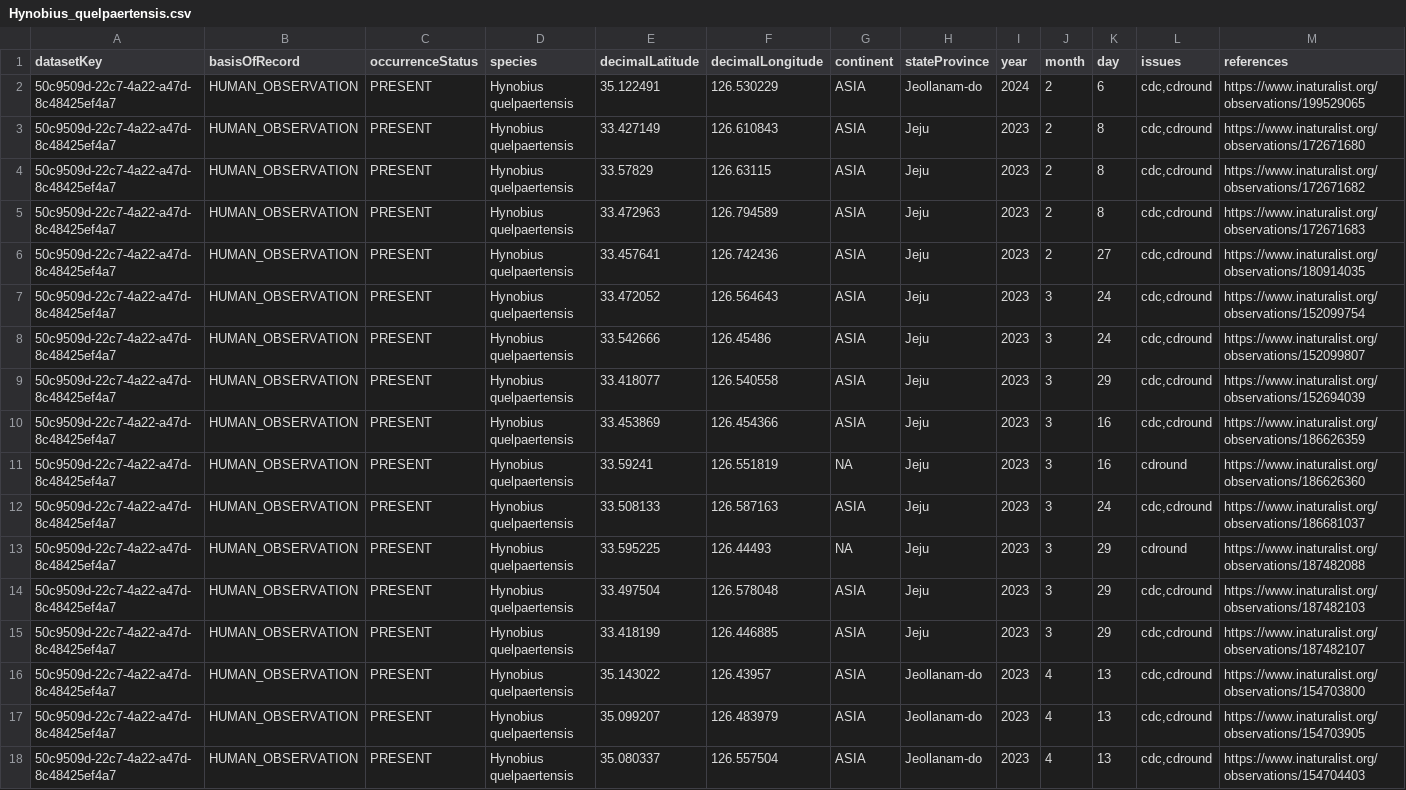
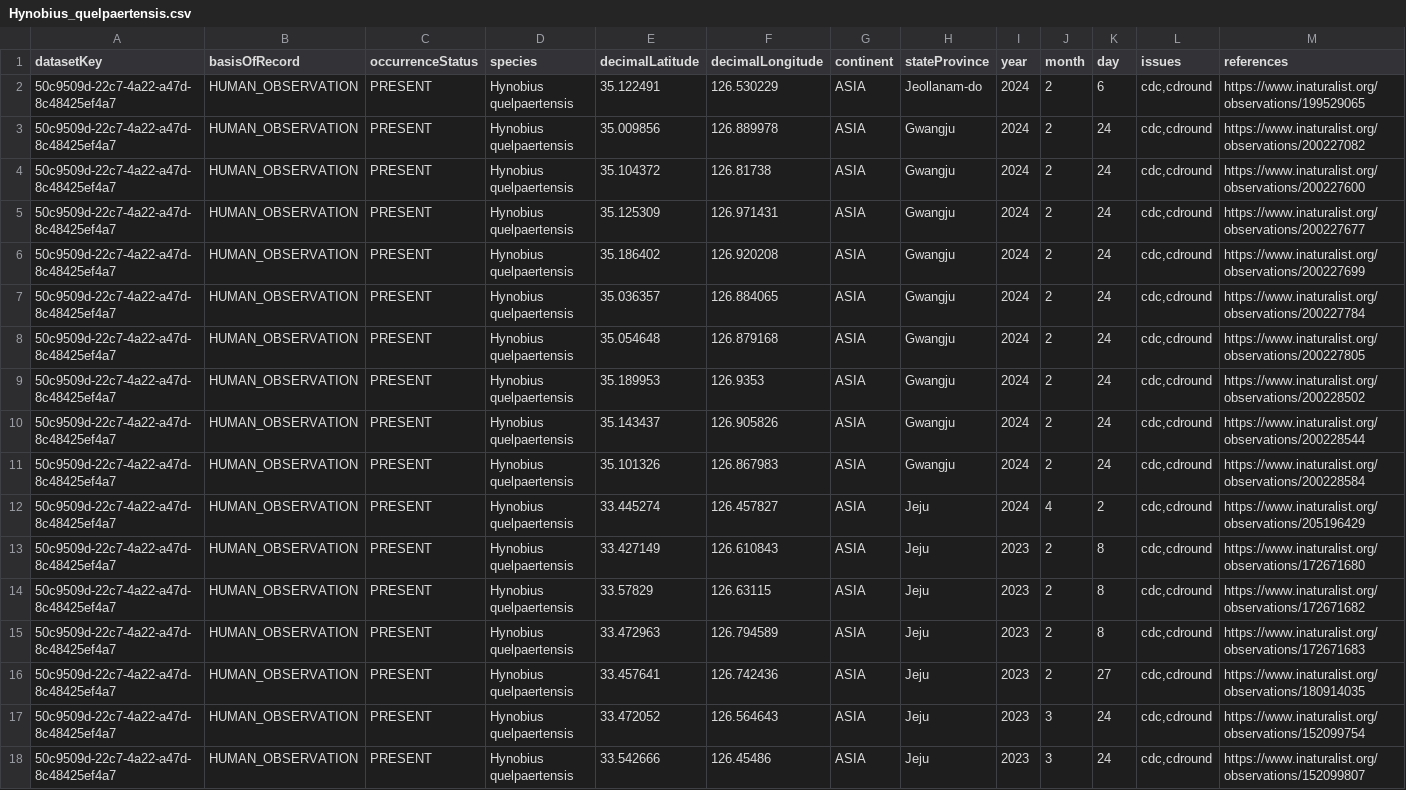
Before and after one commit to yucheols/ENMs_In_R, a CSV file: bg/Hynobius_quelpaertensis.csv, drawn as a sheet; only a part is shown; the shorter side is filled out with more unchanged rows; rows hold the shown columns only; the diff names each change by its address in the sheet, - before the commit and + after, or states it on an @@ line.

```diff
--- a/bg/Hynobius_quelpaertensis.csv
+++ b/bg/Hynobius_quelpaertensis.csv
+row 3: 50c9509d-22c7-4a22-a47d-8c48425ef4a7 | HUMAN_OBSERVATION | PRESENT | Hynobius quelpaertensis | 35.009856 | 126.889978 | ASIA | Gwangju | 2024 | 2 | 24 | cdc,cdround | https://www.inaturalist.org/observations/200227082
+row 4: 50c9509d-22c7-4a22-a47d-8c48425ef4a7 | HUMAN_OBSERVATION | PRESENT | Hynobius quelpaertensis | 35.104372 | 126.81738 | ASIA | Gwangju | 2024 | 2 | 24 | cdc,cdround | https://www.inaturalist.org/observations/200227600
+row 5: 50c9509d-22c7-4a22-a47d-8c48425ef4a7 | HUMAN_OBSERVATION | PRESENT | Hynobius quelpaertensis | 35.125309 | 126.971431 | ASIA | Gwangju | 2024 | 2 | 24 | cdc,cdround | https://www.inaturalist.org/observations/200227677
+row 6: 50c9509d-22c7-4a22-a47d-8c48425ef4a7 | HUMAN_OBSERVATION | PRESENT | Hynobius quelpaertensis | 35.186402 | 126.920208 | ASIA | Gwangju | 2024 | 2 | 24 | cdc,cdround | https://www.inaturalist.org/observations/200227699
+row 7: 50c9509d-22c7-4a22-a47d-8c48425ef4a7 | HUMAN_OBSERVATION | PRESENT | Hynobius quelpaertensis | 35.036357 | 126.884065 | ASIA | Gwangju | 2024 | 2 | 24 | cdc,cdround | https://www.inaturalist.org/observations/200227784
+row 8: 50c9509d-22c7-4a22-a47d-8c48425ef4a7 | HUMAN_OBSERVATION | PRESENT | Hynobius quelpaertensis | 35.054648 | 126.879168 | ASIA | Gwangju | 2024 | 2 | 24 | cdc,cdround | https://www.inaturalist.org/observations/200227805
+row 9: 50c9509d-22c7-4a22-a47d-8c48425ef4a7 | HUMAN_OBSERVATION | PRESENT | Hynobius quelpaertensis | 35.189953 | 126.9353 | ASIA | Gwangju | 2024 | 2 | 24 | cdc,cdround | https://www.inaturalist.org/observations/200228502
+row 10: 50c9509d-22c7-4a22-a47d-8c48425ef4a7 | HUMAN_OBSERVATION | PRESENT | Hynobius quelpaertensis | 35.143437 | 126.905826 | ASIA | Gwangju | 2024 | 2 | 24 | cdc,cdround | https://www.inaturalist.org/observations/200228544
+row 11: 50c9509d-22c7-4a22-a47d-8c48425ef4a7 | HUMAN_OBSERVATION | PRESENT | Hynobius quelpaertensis | 35.101326 | 126.867983 | ASIA | Gwangju | 2024 | 2 | 24 | cdc,cdround | https://www.inaturalist.org/observations/200228584
+row 12: 50c9509d-22c7-4a22-a47d-8c48425ef4a7 | HUMAN_OBSERVATION | PRESENT | Hynobius quelpaertensis | 33.445274 | 126.457827 | ASIA | Jeju | 2024 | 4 | 2 | cdc,cdround | https://www.inaturalist.org/observations/205196429
```
Also changed, not shown: bg/Glandirana_emeljanovi.csv, bg/Hynobius_notialis.csv, 18 other files.
